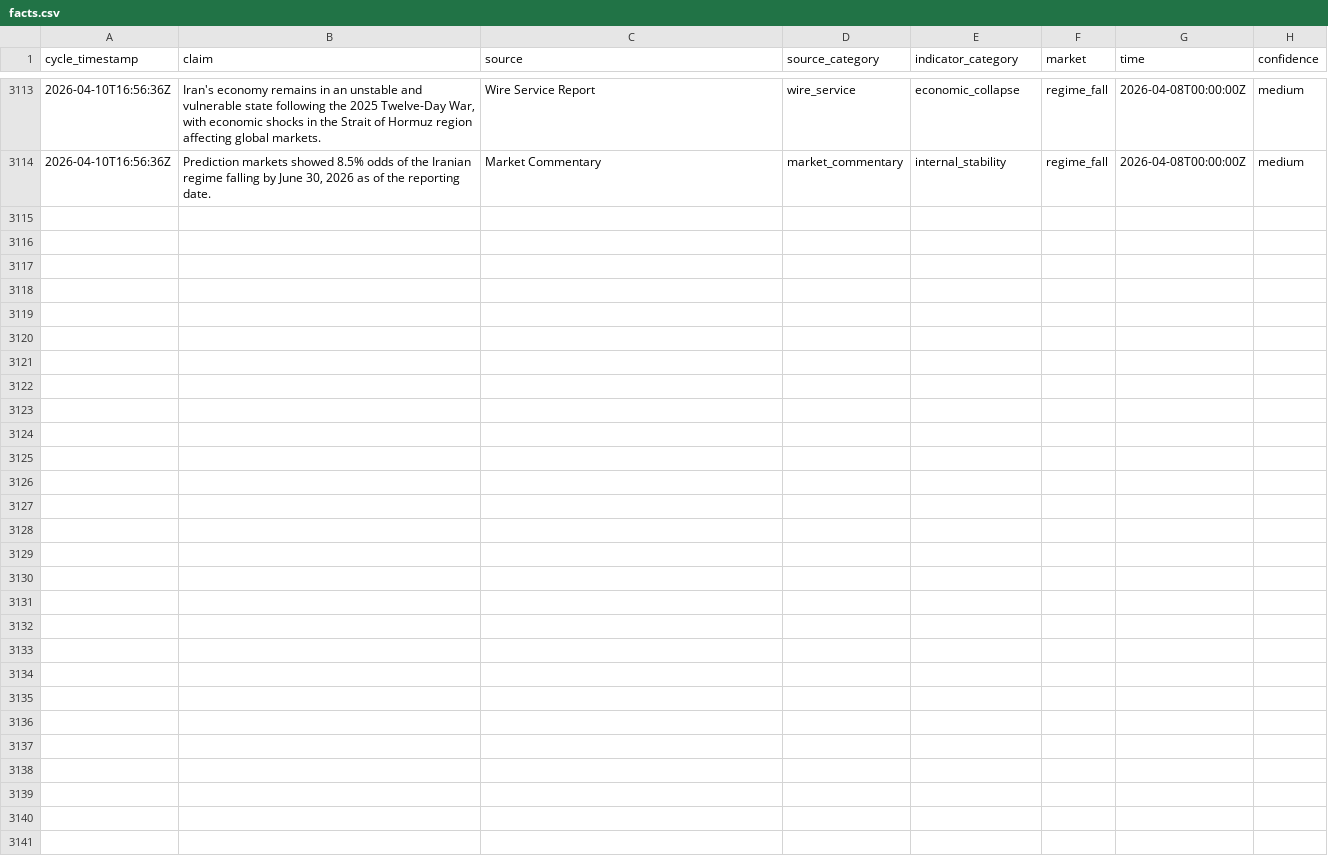
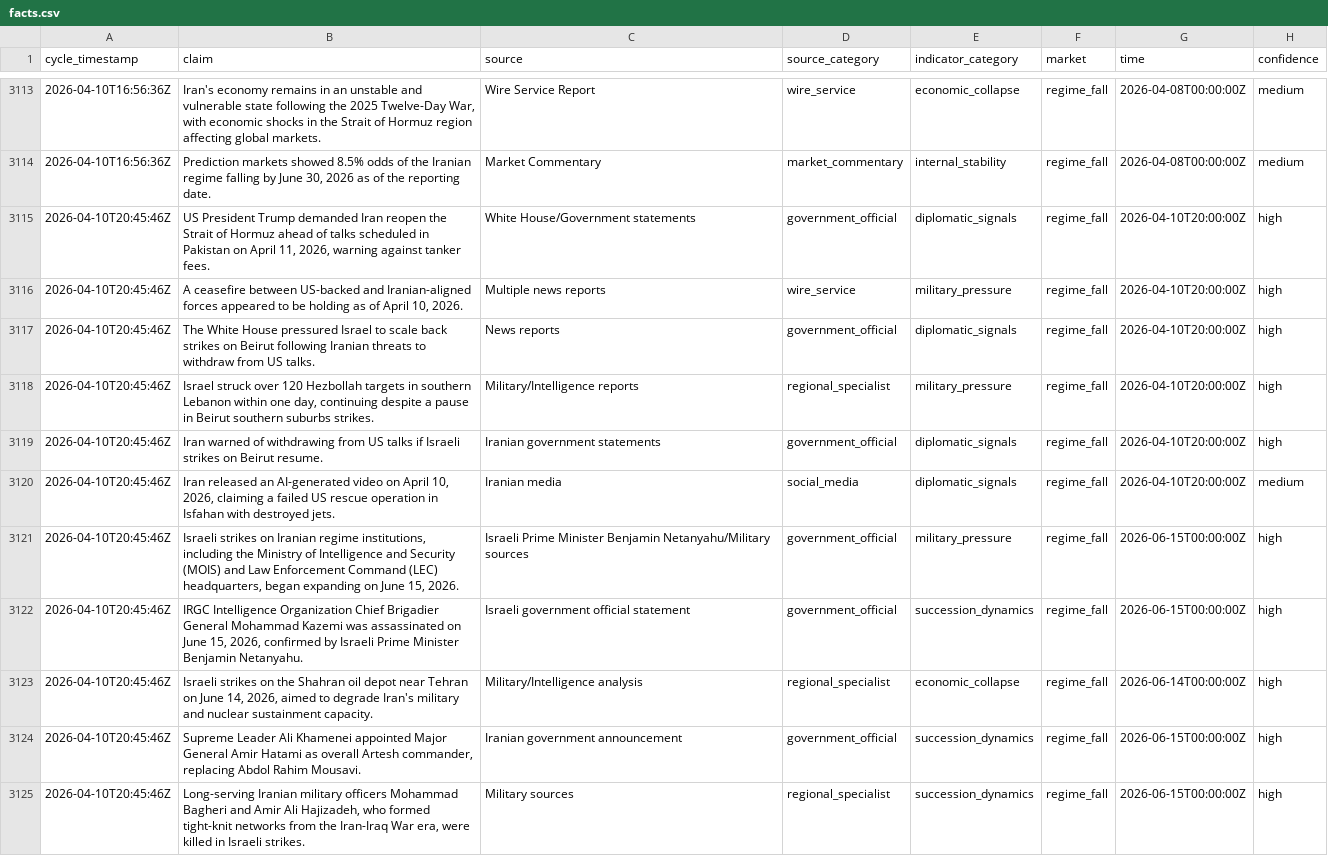
Before and after one commit to pairie-koh/Oracle-Labs-V2, a CSV file: fact_history/facts.csv, drawn as a sheet; only a part is shown, gaps mark what is left out; the diff covers the shown part only.

Commit message:
cycle: 2026-04-10T20:52:19Z

```diff
--- a/fact_history/facts.csv
+++ b/fact_history/facts.csv
@@ -3114 +3114,12 @@ cycle_timestamp,claim,source,source_category,indicator_category,market,time,conf
 2026-04-10T16:56:36Z,"Prediction markets showed 8.5% odds of the Iranian regime falling by June 30, 2026 as of the reporting date.",Market Commentary,market_commentary,internal_stability,regime_fall,2026-04-08T00:00:00Z,medium
+2026-04-10T20:45:46Z,"US President Trump demanded Iran reopen the Strait of Hormuz ahead of talks scheduled in Pakistan on April 11, 2026, warning against tanker fees.",White House/Government statements,government_official,diplomatic_signals,regime_fall,2026-04-10T20:00:00Z,high
+2026-04-10T20:45:46Z,"A ceasefire between US-backed and Iranian-aligned forces appeared to be holding as of April 10, 2026.",Multiple news reports,wire_service,military_pressure,regime_fall,2026-04-10T20:00:00Z,high
+2026-04-10T20:45:46Z,The White House pressured Israel to scale back strikes on Beirut following Iranian threats to withdraw from US talks.,News reports,government_official,diplomatic_signals,regime_fall,2026-04-10T20:00:00Z,high
+2026-04-10T20:45:46Z,"Israel struck over 120 Hezbollah targets in southern Lebanon within one day, continuing despite a pause in Beirut southern suburbs strikes.",Military/Intelligence reports,regional_specialist,military_pressure,regime_fall,2026-04-10T20:00:00Z,high
+2026-04-10T20:45:46Z,Iran warned of withdrawing from US talks if Israeli strikes on Beirut resume.,Iranian government statements,government_official,diplomatic_signals,regime_fall,2026-04-10T20:00:00Z,high
+2026-04-10T20:45:46Z,"Iran released an AI-generated video on April 10, 2026, claiming a failed US rescue operation in Isfahan with destroyed jets.",Iranian media,social_media,diplomatic_signals,regime_fall,2026-04-10T20:00:00Z,medium
+2026-04-10T20:45:46Z,"Israeli strikes on Iranian regime institutions, including the Ministry of Intelligence and Security (MOIS) and Law Enforcement Command (LEC) headquarters, began expanding on June 15, 2026.",Israeli Prime Minister Benjamin Netanyahu/Military sources,government_official,military_pressure,regime_fall,2026-06-15T00:00:00Z,high
+2026-04-10T20:45:46Z,"IRGC Intelligence Organization Chief Brigadier General Mohammad Kazemi was assassinated on June 15, 2026, confirmed by Israeli Prime Minister Benjamin Netanyahu.",Israeli government official statement,government_official,succession_dynamics,regime_fall,2026-06-15T00:00:00Z,high
+2026-04-10T20:45:46Z,"Israeli strikes on the Shahran oil depot near Tehran on June 14, 2026, aimed to degrade Iran's military and nuclear sustainment capacity.",Military/Intelligence analysis,regional_specialist,economic_collapse,regime_fall,2026-06-14T00:00:00Z,high
+2026-04-10T20:45:46Z,"Supreme Leader Ali Khamenei appointed Major General Amir Hatami as overall Artesh commander, replacing Abdol Rahim Mousavi.",Iranian government announcement,government_official,succession_dynamics,regime_fall,2026-06-15T00:00:00Z,high
+2026-04-10T20:45:46Z,"Long-serving Iranian military officers Mohammad Bagheri and Amir Ali Hajizadeh, who formed tight-knit networks from the Iran-Iraq War era, were killed in Israeli strikes.",Military sources,regional_specialist,succession_dynamics,regime_fall,2026-06-15T00:00:00Z,high
```
Also changed, not shown: 11 added rows elsewhere in this file, price_history/prices.csv, scores_history.csv, 20 other files.
